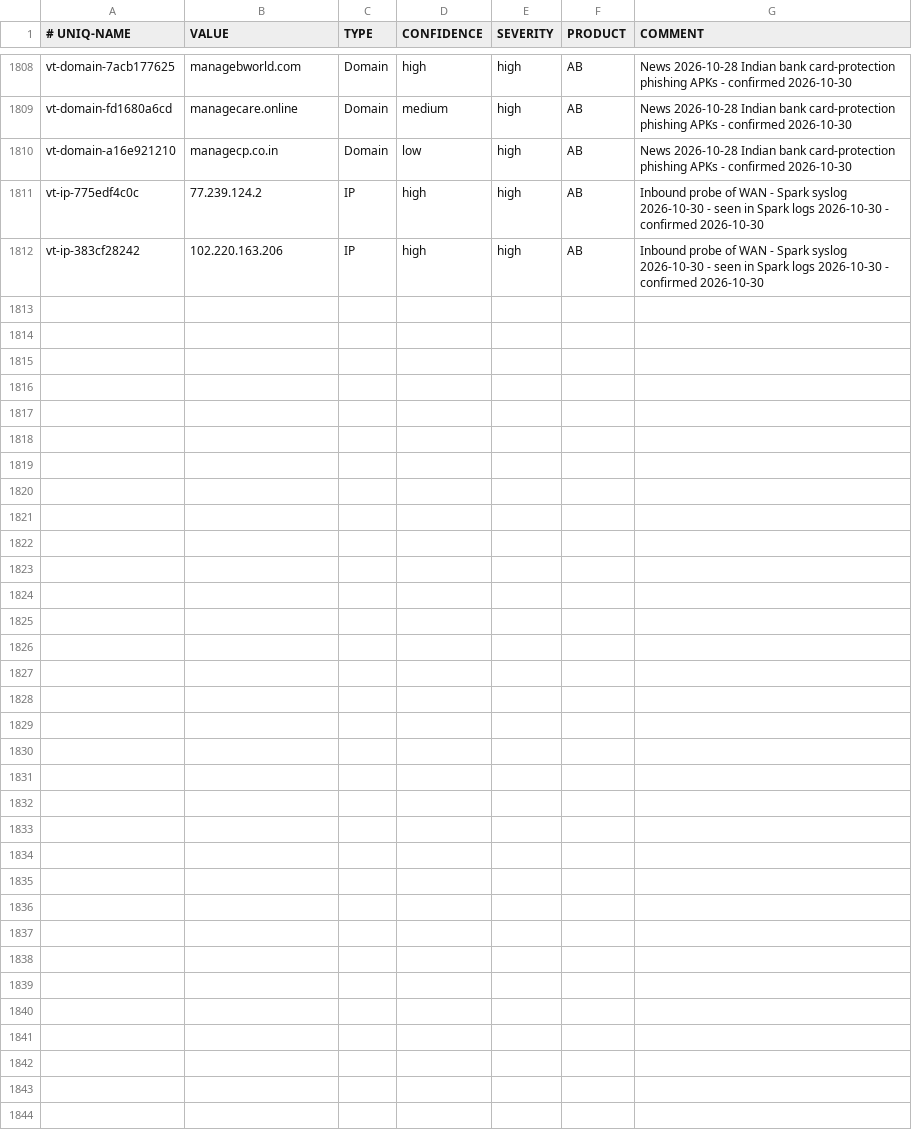
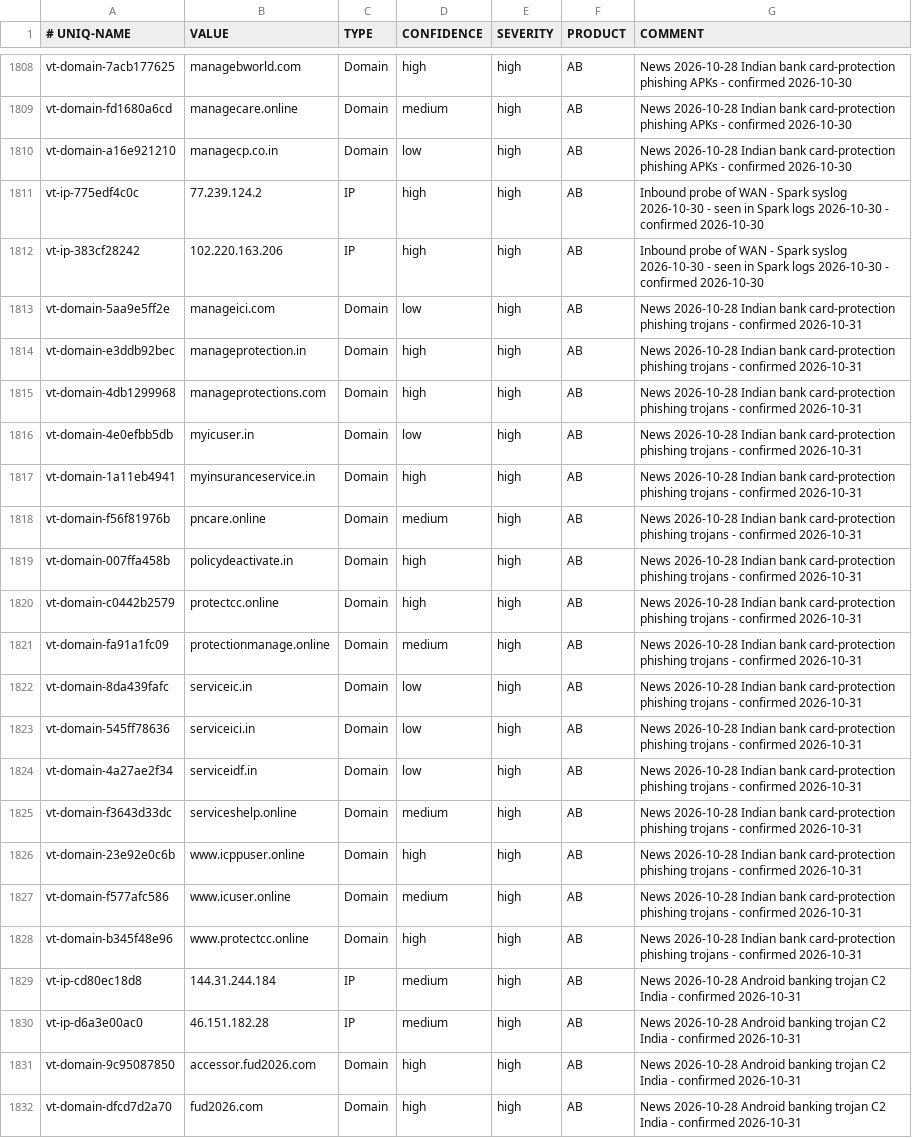
Before and after one commit to yanivil/home-threat-feed, a CSV file: spark-ioc-feed.csv, drawn as a sheet; only a part is shown, gaps mark what is left out.

Commit message:
Add 20 indicators from news 2026-10-31

```diff
--- a/spark-ioc-feed.csv
+++ b/spark-ioc-feed.csv
@@ -1812 +1812,21 @@ vt-ip-775edf4c0c,77.239.124.2,IP,high,high,AB,Inbound probe of WAN - Spark syslo
 vt-ip-383cf28242,102.220.163.206,IP,high,high,AB,Inbound probe of WAN - Spark syslog 2026-10-30 - seen in Spark logs 2026-10-30 - confirmed 2026-10-30
+vt-domain-5aa9e5ff2e,manageici.com,Domain,low,high,AB,News 2026-10-28 Indian bank card-protection phishing trojans - confirmed 2026-10-31
+vt-domain-e3ddb92bec,manageprotection.in,Domain,high,high,AB,News 2026-10-28 Indian bank card-protection phishing trojans - confirmed 2026-10-31
+vt-domain-4db1299968,manageprotections.com,Domain,high,high,AB,News 2026-10-28 Indian bank card-protection phishing trojans - confirmed 2026-10-31
+vt-domain-4e0efbb5db,myicuser.in,Domain,low,high,AB,News 2026-10-28 Indian bank card-protection phishing trojans - confirmed 2026-10-31
+vt-domain-1a11eb4941,myinsuranceservice.in,Domain,high,high,AB,News 2026-10-28 Indian bank card-protection phishing trojans - confirmed 2026-10-31
+vt-domain-f56f81976b,pncare.online,Domain,medium,high,AB,News 2026-10-28 Indian bank card-protection phishing trojans - confirmed 2026-10-31
+vt-domain-007ffa458b,policydeactivate.in,Domain,high,high,AB,News 2026-10-28 Indian bank card-protection phishing trojans - confirmed 2026-10-31
+vt-domain-c0442b2579,protectcc.online,Domain,high,high,AB,News 2026-10-28 Indian bank card-protection phishing trojans - confirmed 2026-10-31
+vt-domain-fa91a1fc09,protectionmanage.online,Domain,medium,high,AB,News 2026-10-28 Indian bank card-protection phishing trojans - confirmed 2026-10-31
+vt-domain-8da439fafc,serviceic.in,Domain,low,high,AB,News 2026-10-28 Indian bank card-protection phishing trojans - confirmed 2026-10-31
+vt-domain-545ff78636,serviceici.in,Domain,low,high,AB,News 2026-10-28 Indian bank card-protection phishing trojans - confirmed 2026-10-31
+vt-domain-4a27ae2f34,serviceidf.in,Domain,low,high,AB,News 2026-10-28 Indian bank card-protection phishing trojans - confirmed 2026-10-31
+vt-domain-f3643d33dc,serviceshelp.online,Domain,medium,high,AB,News 2026-10-28 Indian bank card-protection phishing trojans - confirmed 2026-10-31
+vt-domain-23e92e0c6b,www.icppuser.online,Domain,high,high,AB,News 2026-10-28 Indian bank card-protection phishing trojans - confirmed 2026-10-31
+vt-domain-f577afc586,www.icuser.online,Domain,medium,high,AB,News 2026-10-28 Indian bank card-protection phishing trojans - confirmed 2026-10-31
+vt-domain-b345f48e96,www.protectcc.online,Domain,high,high,AB,News 2026-10-28 Indian bank card-protection phishing trojans - confirmed 2026-10-31
+vt-ip-cd80ec18d8,144.31.244.184,IP,medium,high,AB,News 2026-10-28 Android banking trojan C2 India - confirmed 2026-10-31
+vt-ip-d6a3e00ac0,46.151.182.28,IP,medium,high,AB,News 2026-10-28 Android banking trojan C2 India - confirmed 2026-10-31
+vt-domain-9c95087850,accessor.fud2026.com,Domain,high,high,AB,News 2026-10-28 Android banking trojan C2 India - confirmed 2026-10-31
+vt-domain-dfcd7d2a70,fud2026.com,Domain,high,high,AB,News 2026-10-28 Android banking trojan C2 India - confirmed 2026-10-31
```
